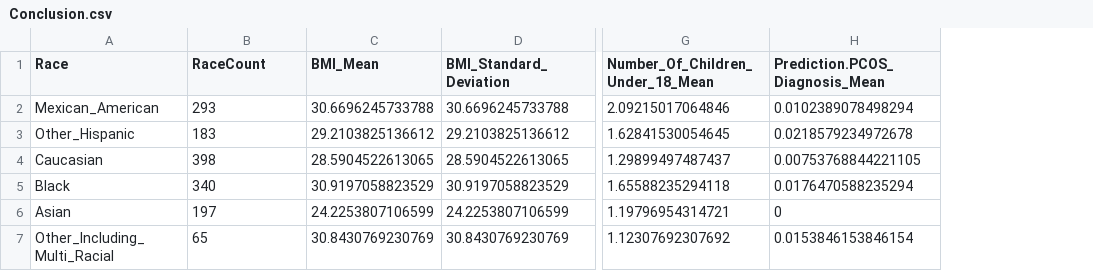
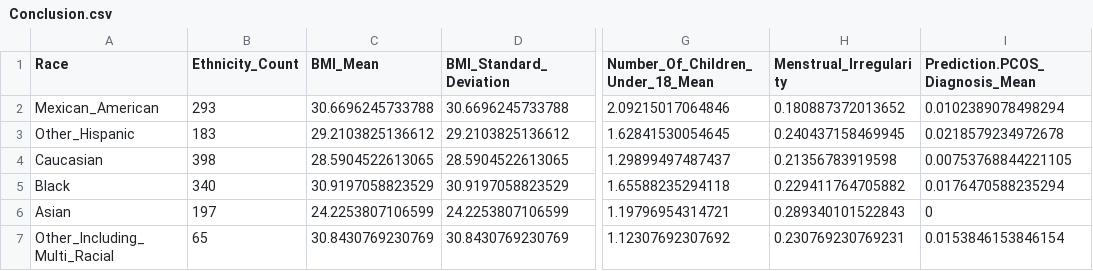
Before and after one commit to Kveggjeter/DAT3000, a CSV file: Conclusion.csv, drawn as a sheet; only a part is shown, gaps mark what is left out; the diff names each change by its address in the sheet, - before the commit and + after, or states it on an @@ line.

```diff
--- a/Conclusion.csv
+++ b/Conclusion.csv
+column H (Menstrual_Irregularity), rows 2-7: 0.180887372013652 | 0.240437158469945 | 0.21356783919598 | 0.229411764705882 | 0.289340101522843 | 0.230769230769231
-B1: RaceCount
+B1: Ethnicity_Count
```
Also changed, not shown: 1 other file.
